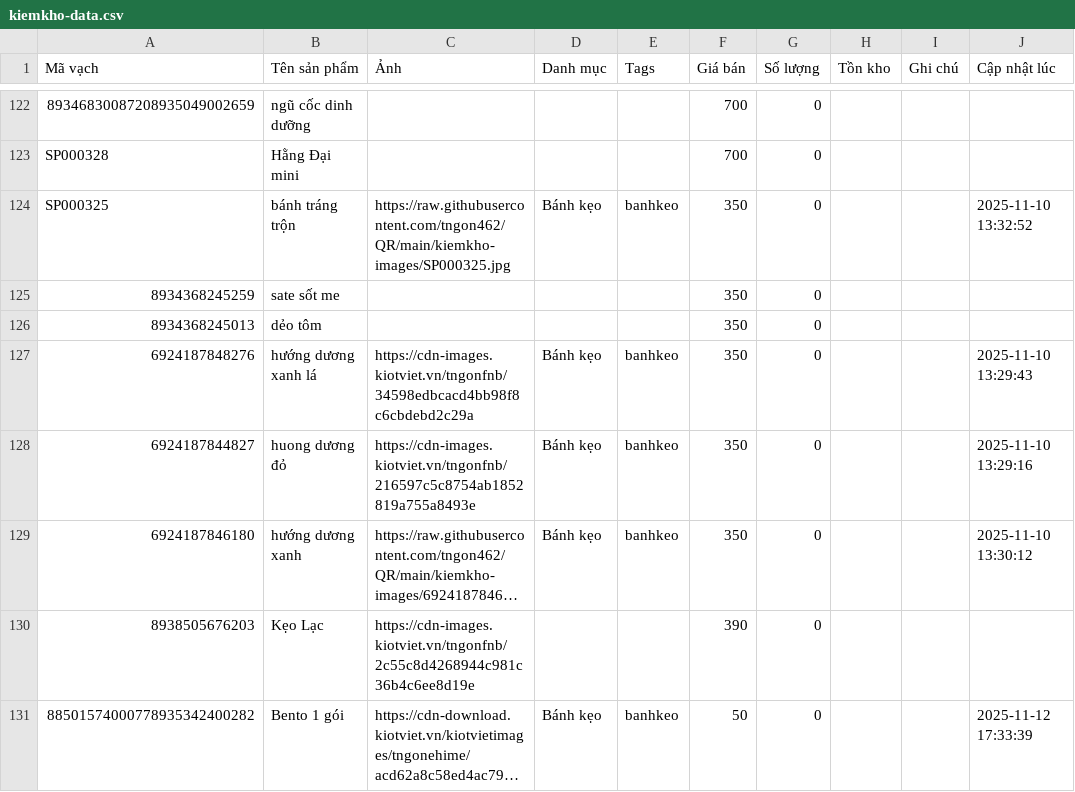
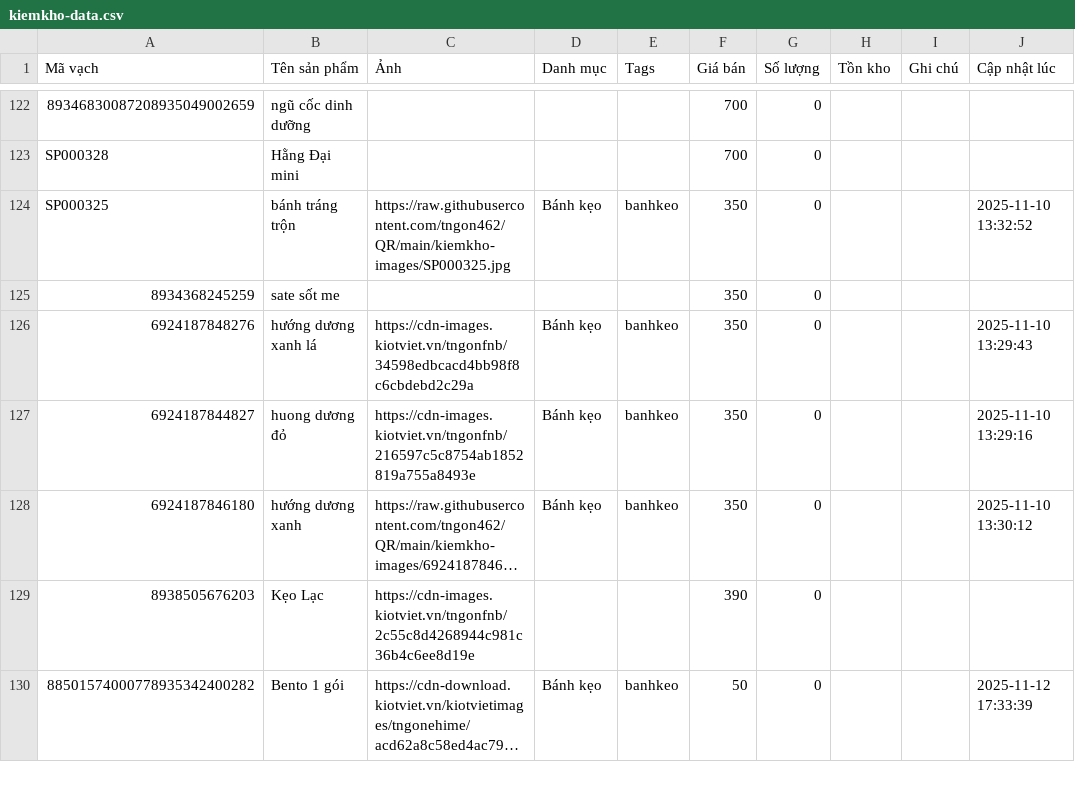
Before and after one commit to tngon462/QR, a CSV file: kiemkho-data.csv, drawn as a sheet; only a part is shown, gaps mark what is left out; long unchanged cells end in ….

Commit message:
Update inventory CSV from kiemkho app

```diff
--- a/kiemkho-data.csv
+++ b/kiemkho-data.csv
@@ -125,3 +125,2 @@ SP000325,bánh tráng trộn,https://raw.githubusercontent.com/tngon462/QR/main/
 8934368245259,sate sốt me,,,,350,0,,,
-8934368245013,dẻo tôm,,,,350,0,,,
 6924187848276,hướng dương xanh lá,https://cdn-images.kiotviet.vn/tngonfnb/34598edbcacd4bb98f8c6cbdebd2c29a,Bánh kẹo,banhkeo,350,0,,,2025-11-10 13:29:43
```
